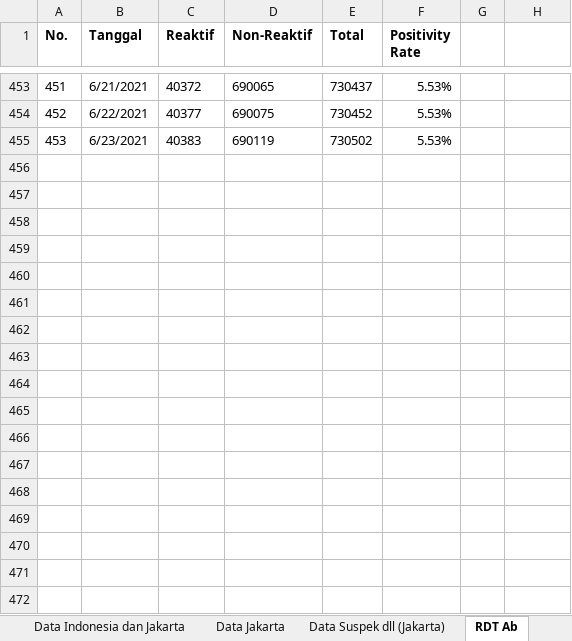
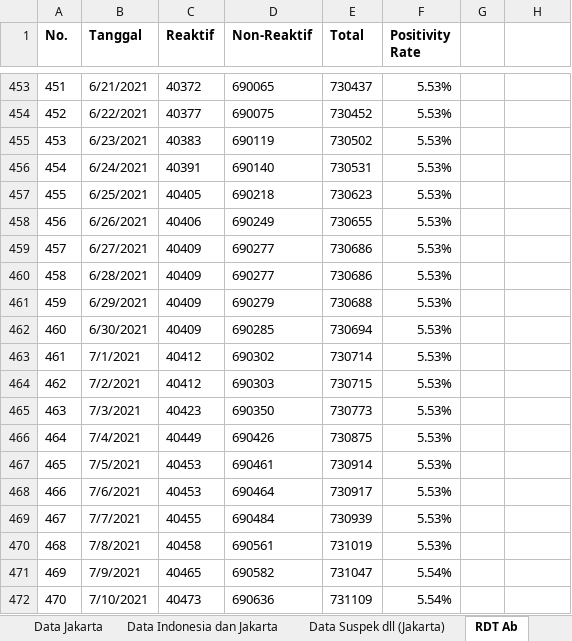
Before and after one commit to umiari/umiari, an Excel workbook: Daily Update Data Agregat Covid-19 Jakarta.xlsx, sheet RDT Ab, drawn as a sheet; only a part is shown, gaps mark what is left out; values as stored, in another font and other column widths than the file's, no borders; charts and pictures not drawn; the diff names each change by its address in the sheet, - before the commit and + after, or states it on an @@ line.

```diff
--- a/Daily Update Data Agregat Covid-19 Jakarta.xlsx (sheet RDT Ab)
+++ b/Daily Update Data Agregat Covid-19 Jakarta.xlsx (sheet RDT Ab)
@@ sheet tab order changed: Data Jakarta | Data Indonesia dan Jakarta | Data Suspek dll (Jakarta) | RDT Ab @@
+row 456: 454 | 6/24/2021 | 40391 | 690140 | 730531 | 5.53%
+row 457: 455 | 6/25/2021 | 40405 | 690218 | 730623 | 5.53%
+row 458: 456 | 6/26/2021 | 40406 | 690249 | 730655 | 5.53%
+row 459: 457 | 6/27/2021 | 40409 | 690277 | 730686 | 5.53%
+row 460: 458 | 6/28/2021 | 40409 | 690277 | 730686 | 5.53%
+row 461: 459 | 6/29/2021 | 40409 | 690279 | 730688 | 5.53%
+row 462: 460 | 6/30/2021 | 40409 | 690285 | 730694 | 5.53%
+row 463: 461 | 7/1/2021 | 40412 | 690302 | 730714 | 5.53%
+row 464: 462 | 7/2/2021 | 40412 | 690303 | 730715 | 5.53%
+row 465: 463 | 7/3/2021 | 40423 | 690350 | 730773 | 5.53%
+row 466: 464 | 7/4/2021 | 40449 | 690426 | 730875 | 5.53%
+row 467: 465 | 7/5/2021 | 40453 | 690461 | 730914 | 5.53%
+row 468: 466 | 7/6/2021 | 40453 | 690464 | 730917 | 5.53%
+row 469: 467 | 7/7/2021 | 40455 | 690484 | 730939 | 5.53%
+row 470: 468 | 7/8/2021 | 40458 | 690561 | 731019 | 5.53%
+row 471: 469 | 7/9/2021 | 40465 | 690582 | 731047 | 5.54%
+row 472: 470 | 7/10/2021 | 40473 | 690636 | 731109 | 5.54%
```
Also changed, not shown: sheet Vaksinasi, sheet Pemakaman, sheet RDT Ag, sheet Data Suspek dll (Jakarta), sheet Data Indonesia dan Jakarta, sheet Vaksinasi Wilayah, 3 more sheets, formulas that keep their value.
